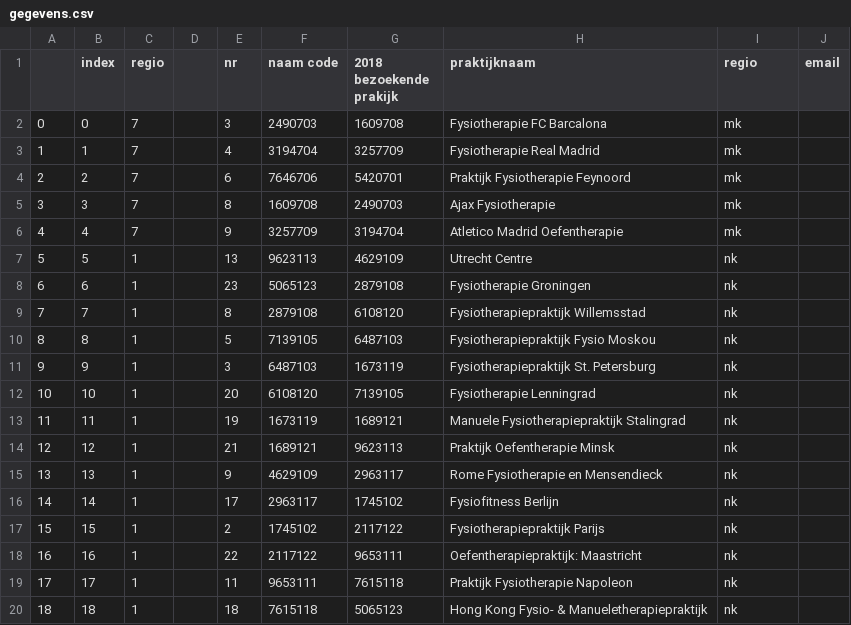
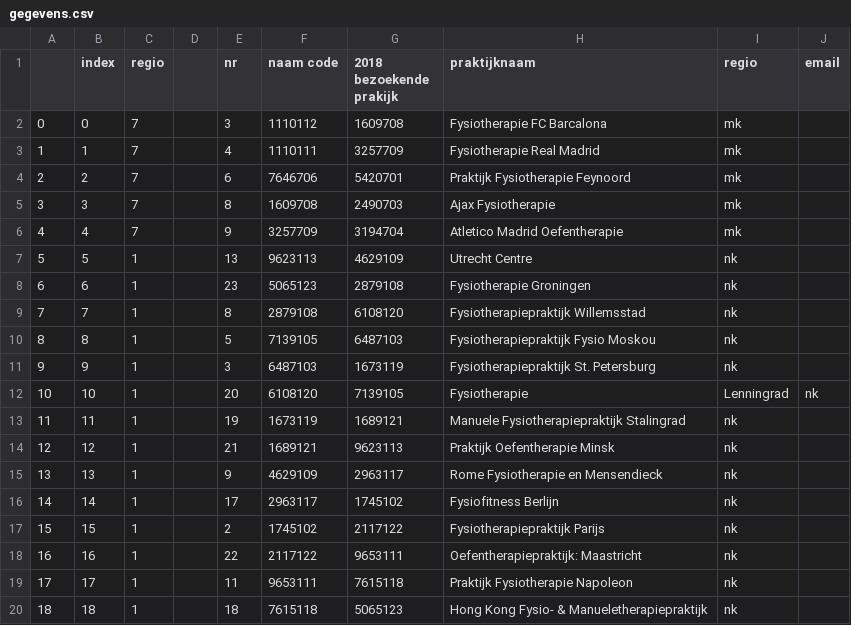
Before and after one commit to takotab/visitatie-feedback, a CSV file: data_fake/gegevens.csv, drawn as a sheet.

```diff
--- a/data_fake/gegevens.csv
+++ b/data_fake/gegevens.csv
@@ -1,4 +1,4 @@
 ,index,regio,,nr,naam code,2018 bezoekende prakijk,praktijknaam,regio,email
-0,0,7,,3,2490703,1609708,Fysiotherapie FC Barcalona,mk,
-1,1,7,,4,3194704,3257709,Fysiotherapie Real Madrid,mk,
+0,0,7,,3,1110112,1609708,Fysiotherapie FC Barcalona,mk,
+1,1,7,,4,1110111,3257709,Fysiotherapie Real Madrid,mk,
 2,2,7,,6,7646706,5420701,Praktijk Fysiotherapie Feynoord,mk,
@@ -11,3 +11,3 @@
 9,9,1,,3,6487103,1673119,Fysiotherapiepraktijk St. Petersburg,nk,
-10,10,1,,20,6108120,7139105,Fysiotherapie Lenningrad,nk,
+10,10,1,,20,6108120,7139105,Fysiotherapie, Lenningrad,nk,
 11,11,1,,19,1673119,1689121,Manuele Fysiotherapiepraktijk Stalingrad,nk,
```
Also changed, not shown: data_fake/visitatie_form.csv, 7 other files.
